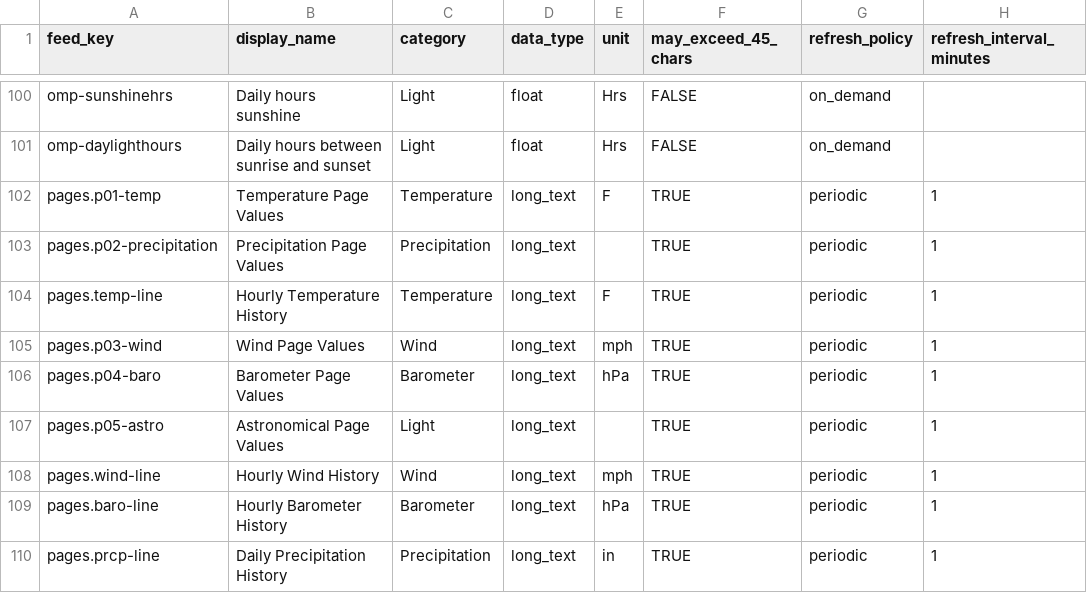
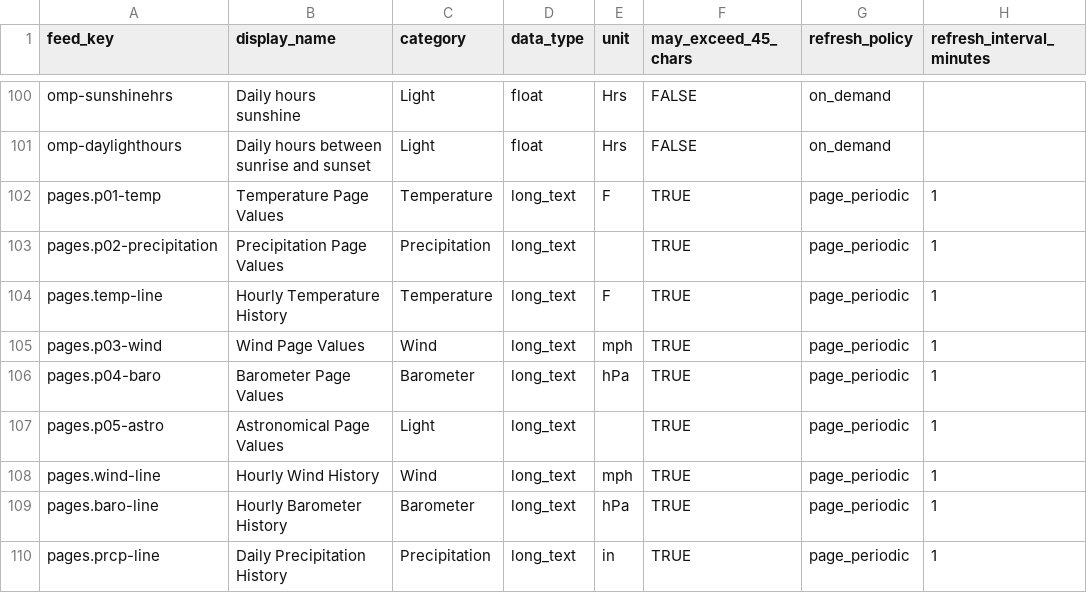
Before and after one commit to gh3262/CYD-Weather, a CSV file: src/adafruitio/feed_catalog.csv, drawn as a sheet; only a part is shown, gaps mark what is left out.

Commit message:
Removed history feed processing as new data is already clean

```diff
--- a/src/adafruitio/feed_catalog.csv
+++ b/src/adafruitio/feed_catalog.csv
@@ -101,10 +101,10 @@ omp-sunshinehrs,Daily hours sunshine,Light,float,Hrs,FALSE,on_demand,
 omp-daylighthours,Daily hours between sunrise and sunset,Light,float,Hrs,FALSE,on_demand,
-pages.p01-temp,Temperature Page Values,Temperature,long_text,F,TRUE,periodic,1
-pages.p02-precipitation,Precipitation Page Values,Precipitation,long_text,,TRUE,periodic,1
-pages.temp-line,Hourly Temperature History,Temperature,long_text,F,TRUE,periodic,1
-pages.p03-wind,Wind Page Values,Wind,long_text,mph,TRUE,periodic,1
-pages.p04-baro,Barometer Page Values,Barometer,long_text,hPa,TRUE,periodic,1
-pages.p05-astro,Astronomical Page Values,Light,long_text,,TRUE,periodic,1
-pages.wind-line,Hourly Wind History,Wind,long_text,mph,TRUE,periodic,1
-pages.baro-line,Hourly Barometer History,Barometer,long_text,hPa,TRUE,periodic,1
-pages.prcp-line,Daily Precipitation History,Precipitation,long_text,in,TRUE,periodic,1
+pages.p01-temp,Temperature Page Values,Temperature,long_text,F,TRUE,page_periodic,1
+pages.p02-precipitation,Precipitation Page Values,Precipitation,long_text,,TRUE,page_periodic,1
+pages.temp-line,Hourly Temperature History,Temperature,long_text,F,TRUE,page_periodic,1
+pages.p03-wind,Wind Page Values,Wind,long_text,mph,TRUE,page_periodic,1
+pages.p04-baro,Barometer Page Values,Barometer,long_text,hPa,TRUE,page_periodic,1
+pages.p05-astro,Astronomical Page Values,Light,long_text,,TRUE,page_periodic,1
+pages.wind-line,Hourly Wind History,Wind,long_text,mph,TRUE,page_periodic,1
+pages.baro-line,Hourly Barometer History,Barometer,long_text,hPa,TRUE,page_periodic,1
+pages.prcp-line,Daily Precipitation History,Precipitation,long_text,in,TRUE,page_periodic,1
```
Also changed, not shown: 20 other files.
